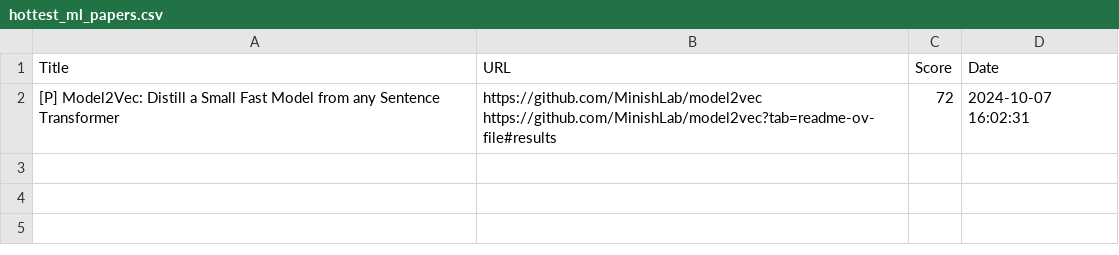
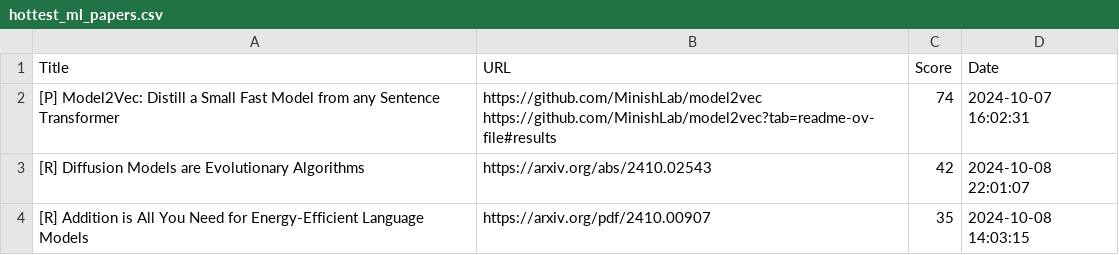
Before and after one commit to alishobeiri/Popular-ML-Projects, a CSV file: hottest_ml_papers.csv, drawn as a sheet.

Commit message:
Update results from latest_papers.py script

```diff
--- a/hottest_ml_papers.csv
+++ b/hottest_ml_papers.csv
@@ -1,3 +1,5 @@
 Title,URL,Score,Date
-[P] Model2Vec: Distill a Small Fast Model from any Sentence Transformer,"https://github.com/MinishLab/model2vec
-https://github.com/MinishLab/model2vec?tab=readme-ov-file#results",72,2024-10-07 16:02:31
+[P] Model2Vec: Distill a Small Fast Model from any Sentence Transformer,"https://github.com/MinishLab/model2vec
+https://github.com/MinishLab/model2vec?tab=readme-ov-file#results",74,2024-10-07 16:02:31
+[R] Diffusion Models are Evolutionary Algorithms,https://arxiv.org/abs/2410.02543,42,2024-10-08 22:01:07
+[R] Addition is All You Need for Energy-Efficient Language Models,https://arxiv.org/pdf/2410.00907,35,2024-10-08 14:03:15
```
Also changed, not shown: 1 other file.
